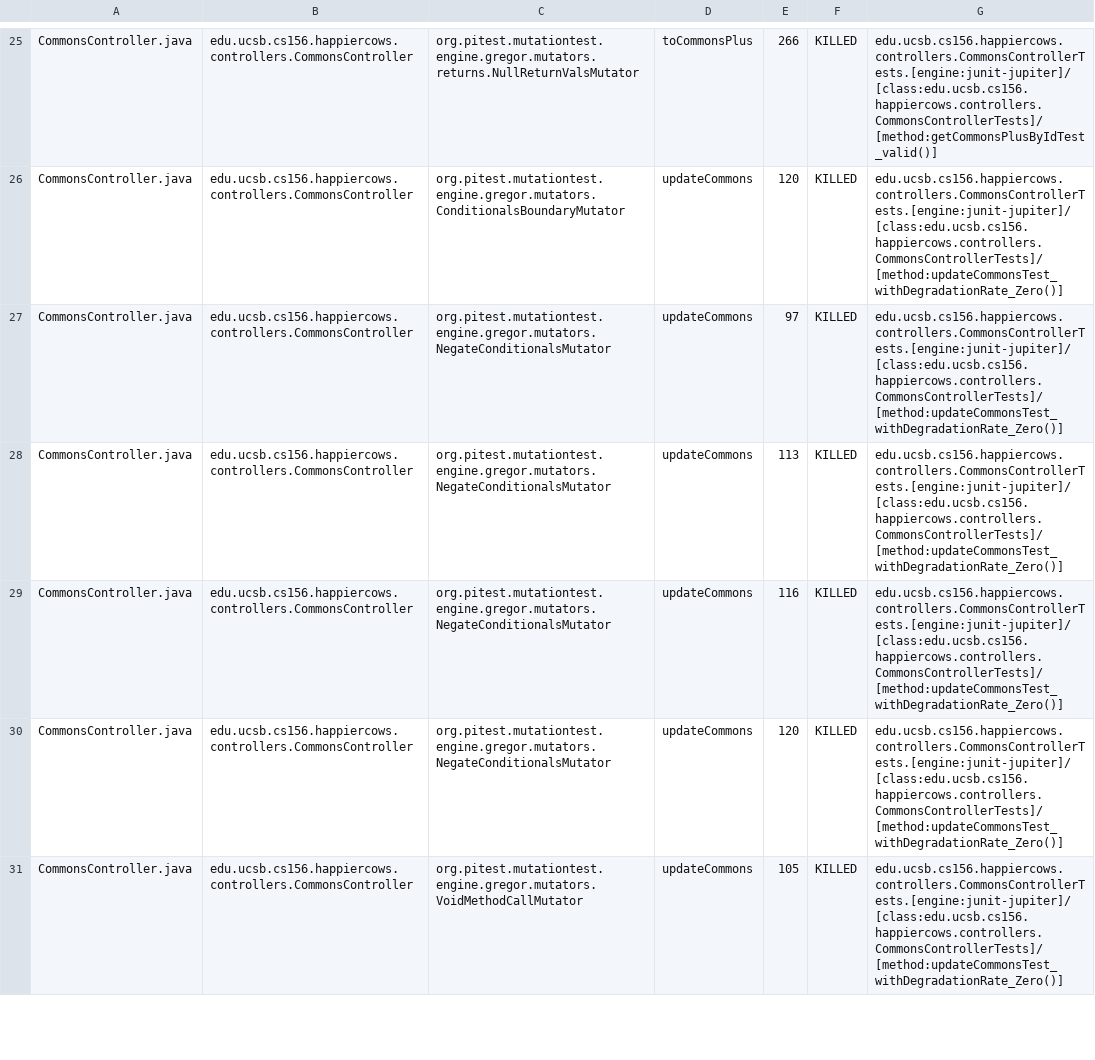
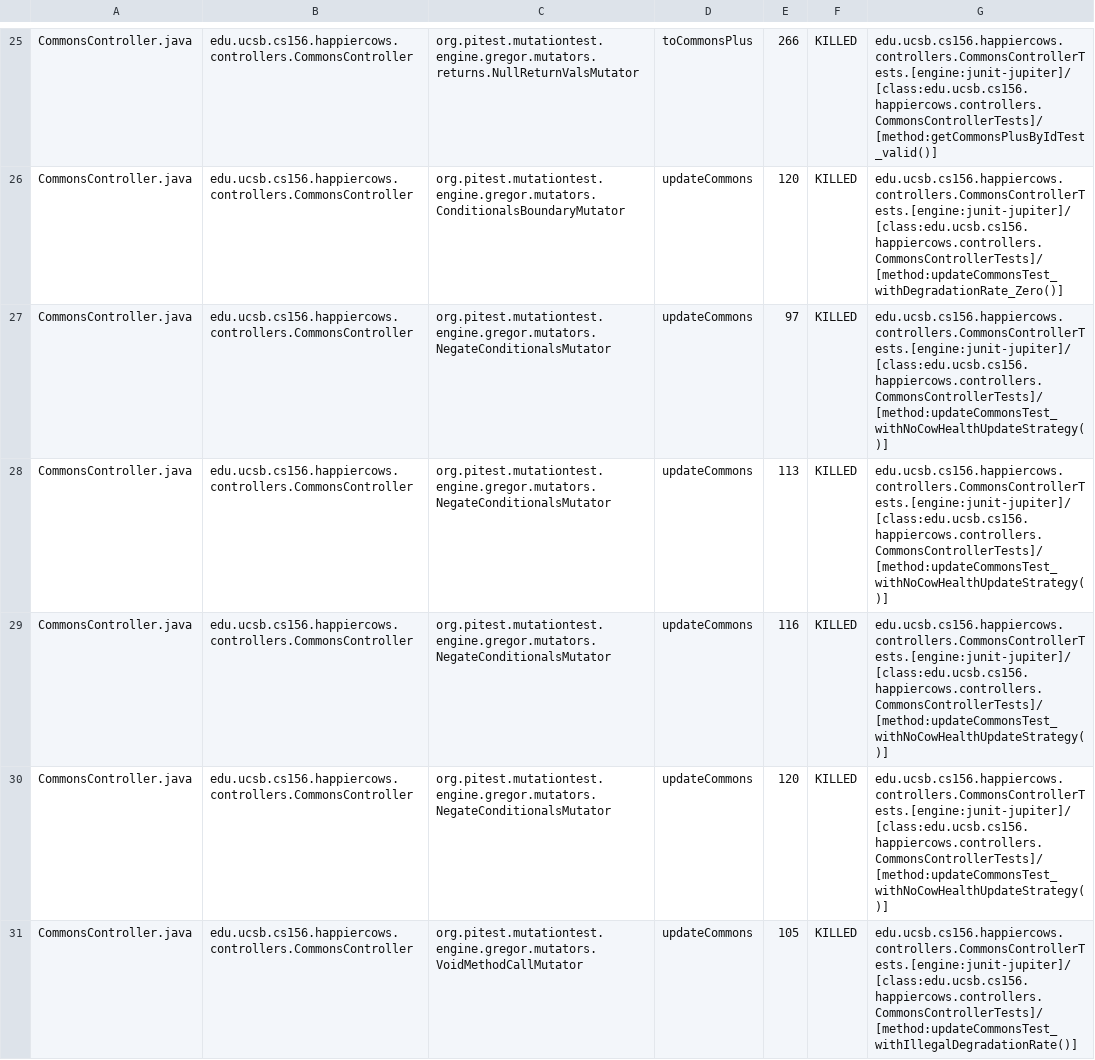
Before and after one commit to ucsb-cs156-m23/proj-happycows-m23-10am-4, a CSV file: prs/37/pitest/mutations.csv, drawn as a sheet; only a part is shown, gaps mark what is left out; the diff covers the shown part only.

Commit message:
Deploying to gh-pages from @ ucsb-cs156-m23/proj-happycows-m23-10am-4@0ba9061a0ff2b1106c91a2ede589661c10c0467e 🚀

```diff
--- a/prs/37/pitest/mutations.csv
+++ b/prs/37/pitest/mutations.csv
@@ -26,6 +26,6 @@ CommonsController.java,edu.ucsb.cs156.happiercows.controllers.CommonsController,
 CommonsController.java,edu.ucsb.cs156.happiercows.controllers.CommonsController,org.pitest.mutationtest.engine.gregor.mutators.ConditionalsBoundaryMutator,updateCommons,120,KILLED,edu.ucsb.cs156.happiercows.controllers.CommonsControllerTests.[engine:junit-jupiter]/[class:edu.ucsb.cs156.happiercows.controllers.CommonsControllerTests]/[method:updateCommonsTest_withDegradationRate_Zero()]
-CommonsController.java,edu.ucsb.cs156.happiercows.controllers.CommonsController,org.pitest.mutationtest.engine.gregor.mutators.NegateConditionalsMutator,updateCommons,97,KILLED,edu.ucsb.cs156.happiercows.controllers.CommonsControllerTests.[engine:junit-jupiter]/[class:edu.ucsb.cs156.happiercows.controllers.CommonsControllerTests]/[method:updateCommonsTest_withDegradationRate_Zero()]
-CommonsController.java,edu.ucsb.cs156.happiercows.controllers.CommonsController,org.pitest.mutationtest.engine.gregor.mutators.NegateConditionalsMutator,updateCommons,113,KILLED,edu.ucsb.cs156.happiercows.controllers.CommonsControllerTests.[engine:junit-jupiter]/[class:edu.ucsb.cs156.happiercows.controllers.CommonsControllerTests]/[method:updateCommonsTest_withDegradationRate_Zero()]
-CommonsController.java,edu.ucsb.cs156.happiercows.controllers.CommonsController,org.pitest.mutationtest.engine.gregor.mutators.NegateConditionalsMutator,updateCommons,116,KILLED,edu.ucsb.cs156.happiercows.controllers.CommonsControllerTests.[engine:junit-jupiter]/[class:edu.ucsb.cs156.happiercows.controllers.CommonsControllerTests]/[method:updateCommonsTest_withDegradationRate_Zero()]
-CommonsController.java,edu.ucsb.cs156.happiercows.controllers.CommonsController,org.pitest.mutationtest.engine.gregor.mutators.NegateConditionalsMutator,updateCommons,120,KILLED,edu.ucsb.cs156.happiercows.controllers.CommonsControllerTests.[engine:junit-jupiter]/[class:edu.ucsb.cs156.happiercows.controllers.CommonsControllerTests]/[method:updateCommonsTest_withDegradationRate_Zero()]
-CommonsController.java,edu.ucsb.cs156.happiercows.controllers.CommonsController,org.pitest.mutationtest.engine.gregor.mutators.VoidMethodCallMutator,updateCommons,105,KILLED,edu.ucsb.cs156.happiercows.controllers.CommonsControllerTests.[engine:junit-jupiter]/[class:edu.ucsb.cs156.happiercows.controllers.CommonsControllerTests]/[method:updateCommonsTest_withDegradationRate_Zero()]
+CommonsController.java,edu.ucsb.cs156.happiercows.controllers.CommonsController,org.pitest.mutationtest.engine.gregor.mutators.NegateConditionalsMutator,updateCommons,97,KILLED,edu.ucsb.cs156.happiercows.controllers.CommonsControllerTests.[engine:junit-jupiter]/[class:edu.ucsb.cs156.happiercows.controllers.CommonsControllerTests]/[method:updateCommonsTest_withNoCowHealthUpdateStrategy()]
+CommonsController.java,edu.ucsb.cs156.happiercows.controllers.CommonsController,org.pitest.mutationtest.engine.gregor.mutators.NegateConditionalsMutator,updateCommons,113,KILLED,edu.ucsb.cs156.happiercows.controllers.CommonsControllerTests.[engine:junit-jupiter]/[class:edu.ucsb.cs156.happiercows.controllers.CommonsControllerTests]/[method:updateCommonsTest_withNoCowHealthUpdateStrategy()]
+CommonsController.java,edu.ucsb.cs156.happiercows.controllers.CommonsController,org.pitest.mutationtest.engine.gregor.mutators.NegateConditionalsMutator,updateCommons,116,KILLED,edu.ucsb.cs156.happiercows.controllers.CommonsControllerTests.[engine:junit-jupiter]/[class:edu.ucsb.cs156.happiercows.controllers.CommonsControllerTests]/[method:updateCommonsTest_withNoCowHealthUpdateStrategy()]
+CommonsController.java,edu.ucsb.cs156.happiercows.controllers.CommonsController,org.pitest.mutationtest.engine.gregor.mutators.NegateConditionalsMutator,updateCommons,120,KILLED,edu.ucsb.cs156.happiercows.controllers.CommonsControllerTests.[engine:junit-jupiter]/[class:edu.ucsb.cs156.happiercows.controllers.CommonsControllerTests]/[method:updateCommonsTest_withNoCowHealthUpdateStrategy()]
+CommonsController.java,edu.ucsb.cs156.happiercows.controllers.CommonsController,org.pitest.mutationtest.engine.gregor.mutators.VoidMethodCallMutator,updateCommons,105,KILLED,edu.ucsb.cs156.happiercows.controllers.CommonsControllerTests.[engine:junit-jupiter]/[class:edu.ucsb.cs156.happiercows.controllers.CommonsControllerTests]/[method:updateCommonsTest_withIllegalDegradationRate()]
```
Also changed, not shown: 27 edited cells elsewhere in this file, 39 other files.
